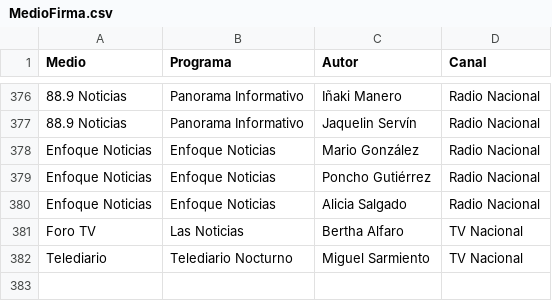
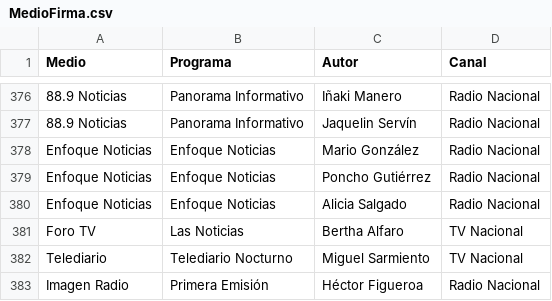
Before and after one commit to thelonious9/radio, a CSV file: MedioFirma.csv, drawn as a sheet; only a part is shown, gaps mark what is left out; the diff names each change by its address in the sheet, - before the commit and + after, or states it on an @@ line.

Commit message:
Figueroa

```diff
--- a/MedioFirma.csv
+++ b/MedioFirma.csv
+row 383: Imagen Radio | Primera Emisión | Héctor Figueroa | Radio Nacional
```
